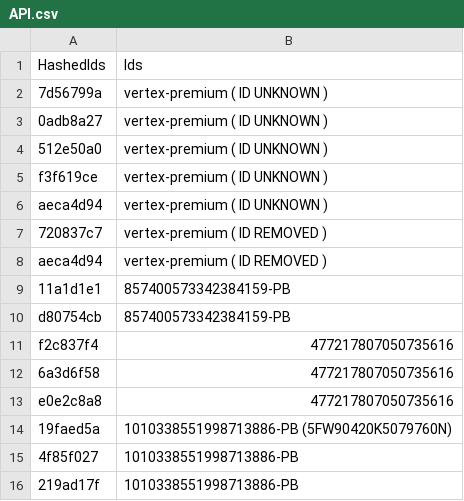
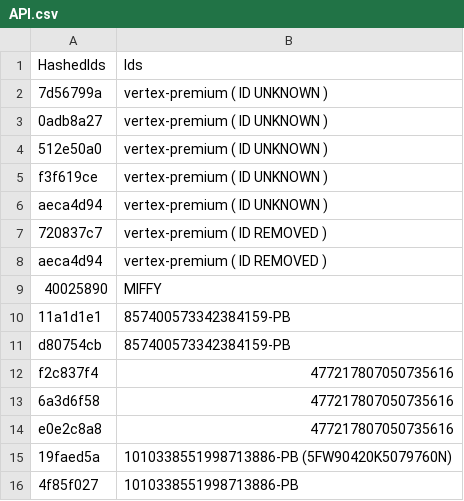
Before and after one commit to vertex-peak/API, a CSV file: API.csv, drawn as a sheet; only a part is shown; the shorter side is filled out with more unchanged rows; the diff names each change by its address in the sheet, - before the commit and + after, or states it on an @@ line.

Commit message:
Update API.csv

```diff
--- a/API.csv
+++ b/API.csv
+row 9: 40025890 | MIFFY
```
